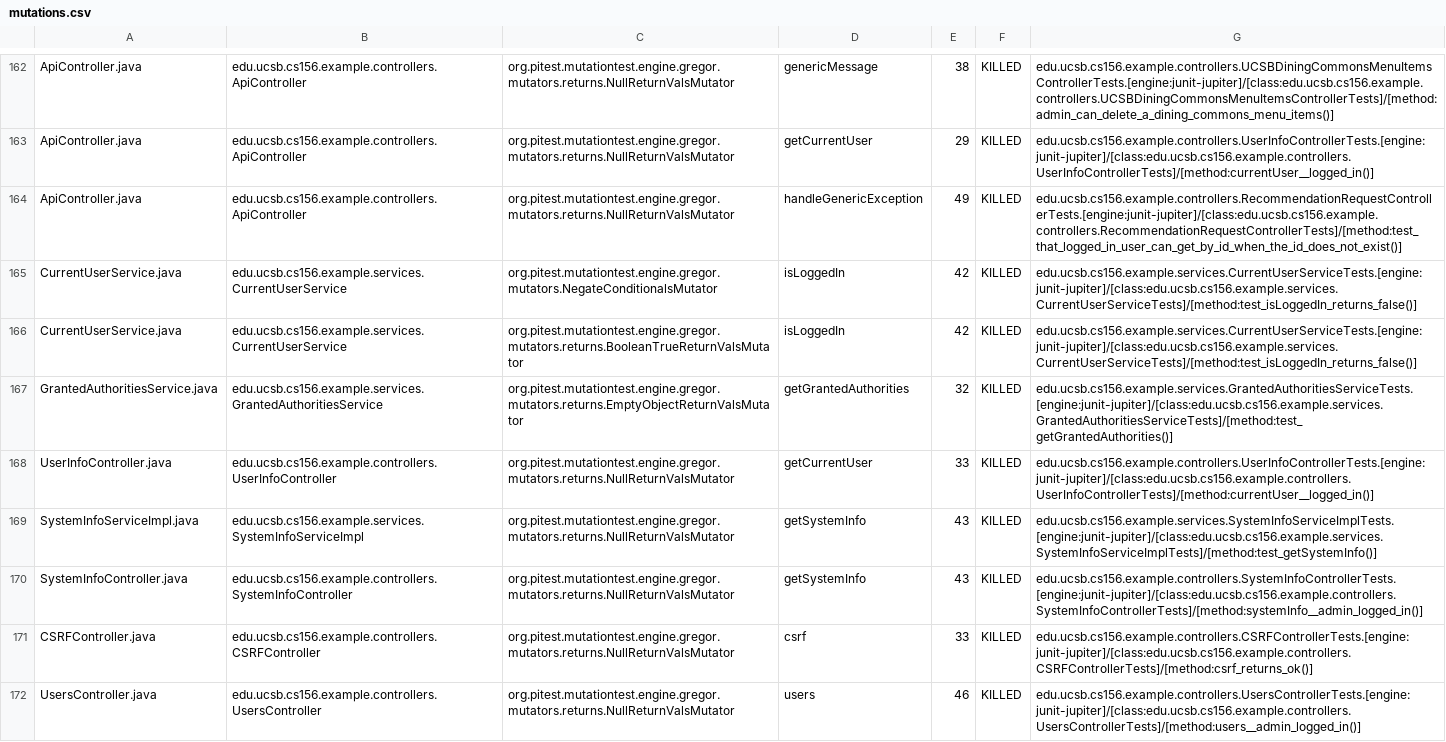
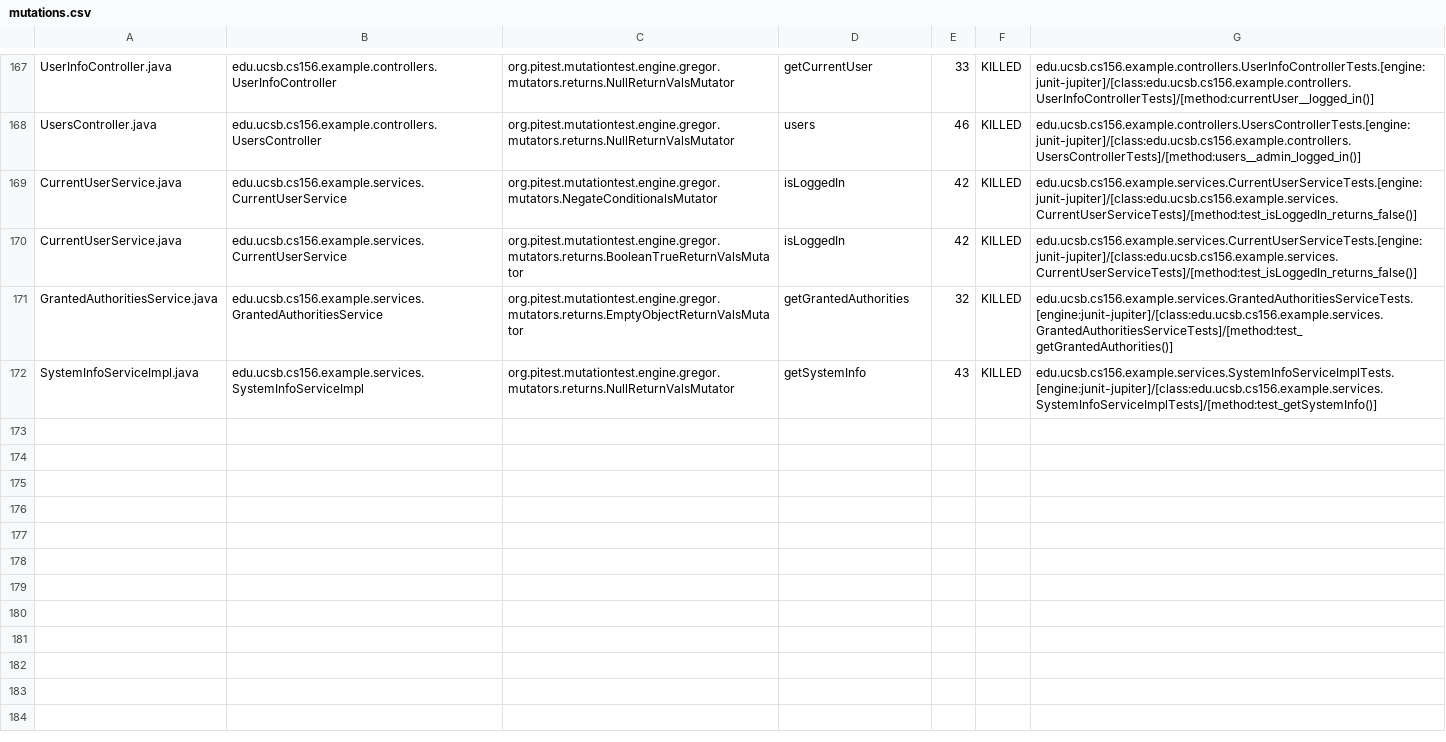
Before and after one commit to ucsb-cs156-s24/team03-s24-5pm-2, a CSV file: prs/106/pitest/mutations.csv, drawn as a sheet; only a part is shown, gaps mark what is left out; removed rows and columns are numbered as before the commit, all else as after; the diff covers the shown part only; the diff names each change by its address in the sheet, - before the commit and + after, or states it on an @@ line.

Commit message:
Deploying to gh-pages from @ ucsb-cs156-s24/team03-s24-5pm-2@0bb27fd64b469523128c673f3a0a36e4c0a0e381 🚀

```diff
--- a/prs/106/pitest/mutations.csv
+++ b/prs/106/pitest/mutations.csv
-A167: ApiController.java
+A167: UserInfoController.java
-B167: edu.ucsb.cs156.example.controllers.ApiController
+B167: edu.ucsb.cs156.example.controllers.UserInfoController
-D167: genericMessage
+D167: getCurrentUser
-E167: 38
+E167: 33
-G167: edu.ucsb.cs156.example.controllers.UCSBDiningCommonsMenuItemsControllerTests.[engine:junit-jupiter]/[class:edu.ucsb.cs156.example.controllers.UCSBDiningCommonsMenuItemsControllerTests]/[method:admin_can_delete_a_dining_commons_menu_items()]
+G167: edu.ucsb.cs156.example.controllers.UserInfoControllerTests.[engine:junit-jupiter]/[class:edu.ucsb.cs156.example.controllers.UserInfoControllerTests]/[method:currentUser__logged_in()]
@@ row 163 moved to row 2: ApiController.java @@
-A168: ApiController.java
+A168: UsersController.java
-B168: edu.ucsb.cs156.example.controllers.ApiController
+B168: edu.ucsb.cs156.example.controllers.UsersController
-D168: handleGenericException
+D168: users
-E168: 49
+E168: 46
-G168: edu.ucsb.cs156.example.controllers.RecommendationRequestControllerTests.[engine:junit-jupiter]/[class:edu.ucsb.cs156.example.controllers.RecommendationRequestControllerTests]/[method:test_that_logged_in_user_can_get_by_id_when_the_id_does_not_exist()]
+G168: edu.ucsb.cs156.example.controllers.UsersControllerTests.[engine:junit-jupiter]/[class:edu.ucsb.cs156.example.controllers.UsersControllerTests]/[method:users__admin_logged_in()]
-row 168: UserInfoController.java | edu.ucsb.cs156.example.controllers.UserInfoController | org.pitest.mutationtest.engine.gregor.mutators.returns.NullReturnValsMutator | getCurrentUser | 33 | KILLED | edu.ucsb.cs156.example.controllers.UserInfoControllerTests.[engine:junit-jupiter]/[class:edu.ucsb.cs156.example.controllers.UserInfoControllerTests]/[method:currentUser__logged_in()]
@@ row 170 moved to row 98: SystemInfoController.java @@
@@ row 171 moved to row 23: CSRFController.java @@
-row 172: UsersController.java | edu.ucsb.cs156.example.controllers.UsersController | org.pitest.mutationtest.engine.gregor.mutators.returns.NullReturnValsMutator | users | 46 | KILLED | edu.ucsb.cs156.example.controllers.UsersControllerTests.[engine:junit-jupiter]/[class:edu.ucsb.cs156.example.controllers.UsersControllerTests]/[method:users__admin_logged_in()]
```
Also changed, not shown: 2 added rows, 104 moved rows and 4 edited cells elsewhere in this file, 18 other files.
